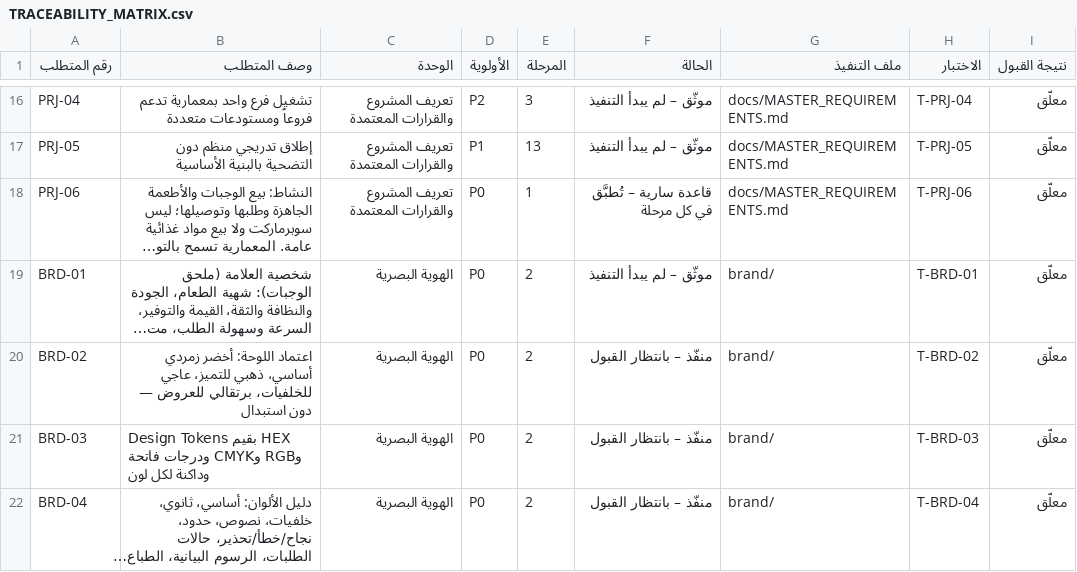
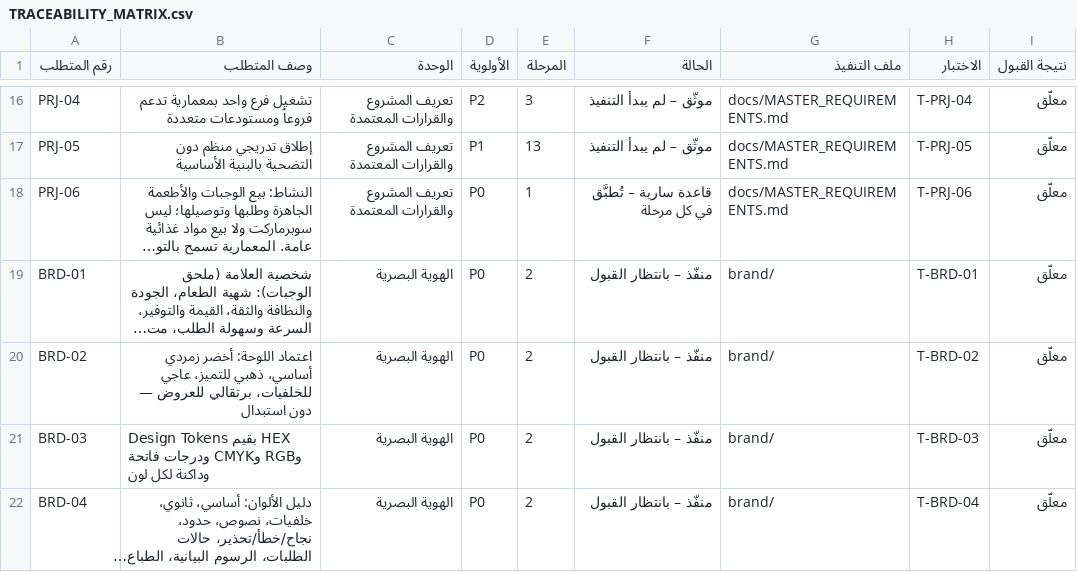
Before and after one commit to altaifaloula-del/Archive, a CSV file: luqma-qeema/docs/TRACEABILITY_MATRIX.csv, drawn as a sheet; only a part is shown, gaps mark what is left out; long unchanged cells end in …; the diff covers the shown part only; the diff names each change by its address in the sheet, - before the commit and + after, or states it on an @@ line.

```diff
--- a/luqma-qeema/docs/TRACEABILITY_MATRIX.csv
+++ b/luqma-qeema/docs/TRACEABILITY_MATRIX.csv
-F19 (الحالة): موثّق – لم يبدأ التنفيذ
+F19 (الحالة): منفّذ – بانتظار القبول
```
Also changed, not shown: 15 edited cells elsewhere in this file, 7 other files.
